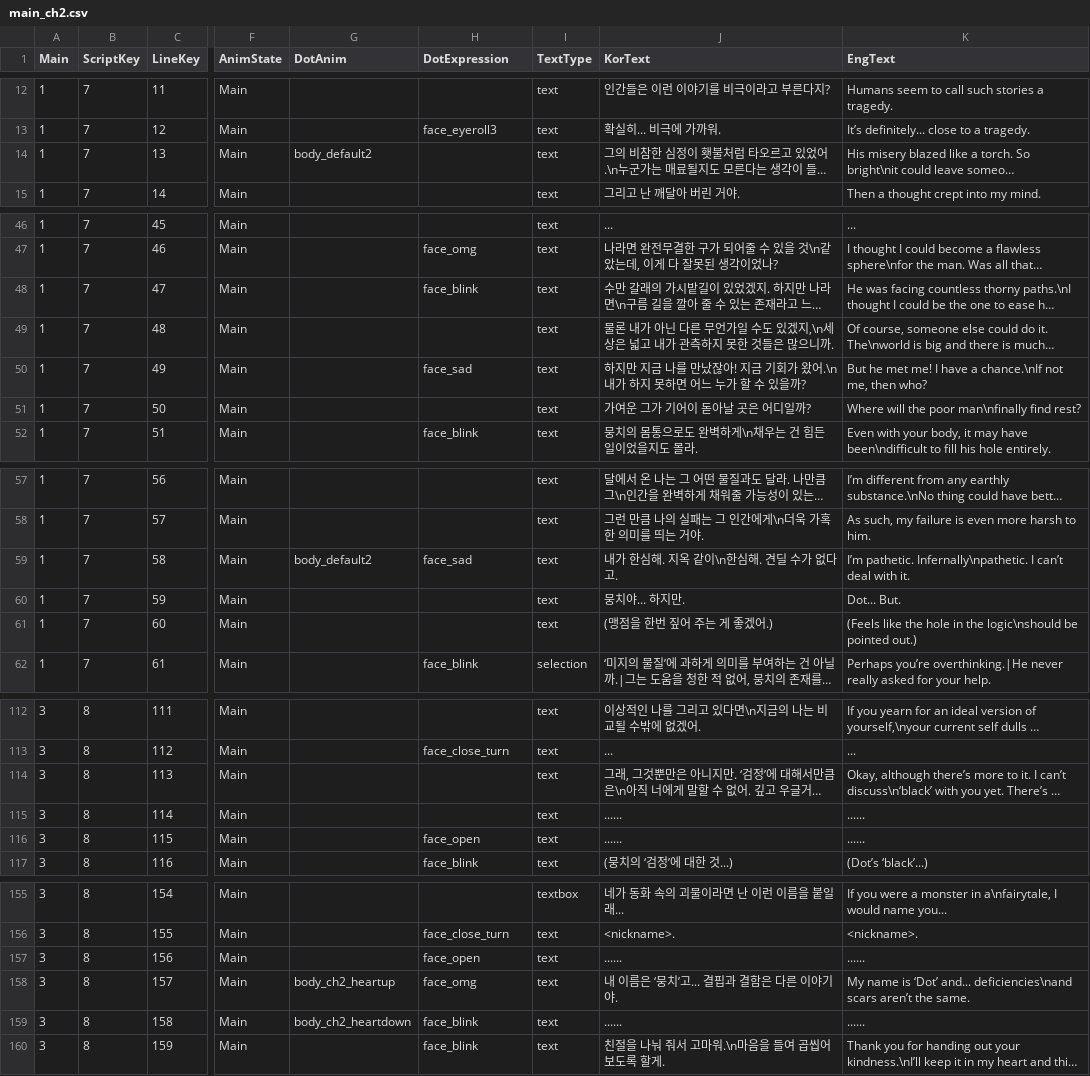
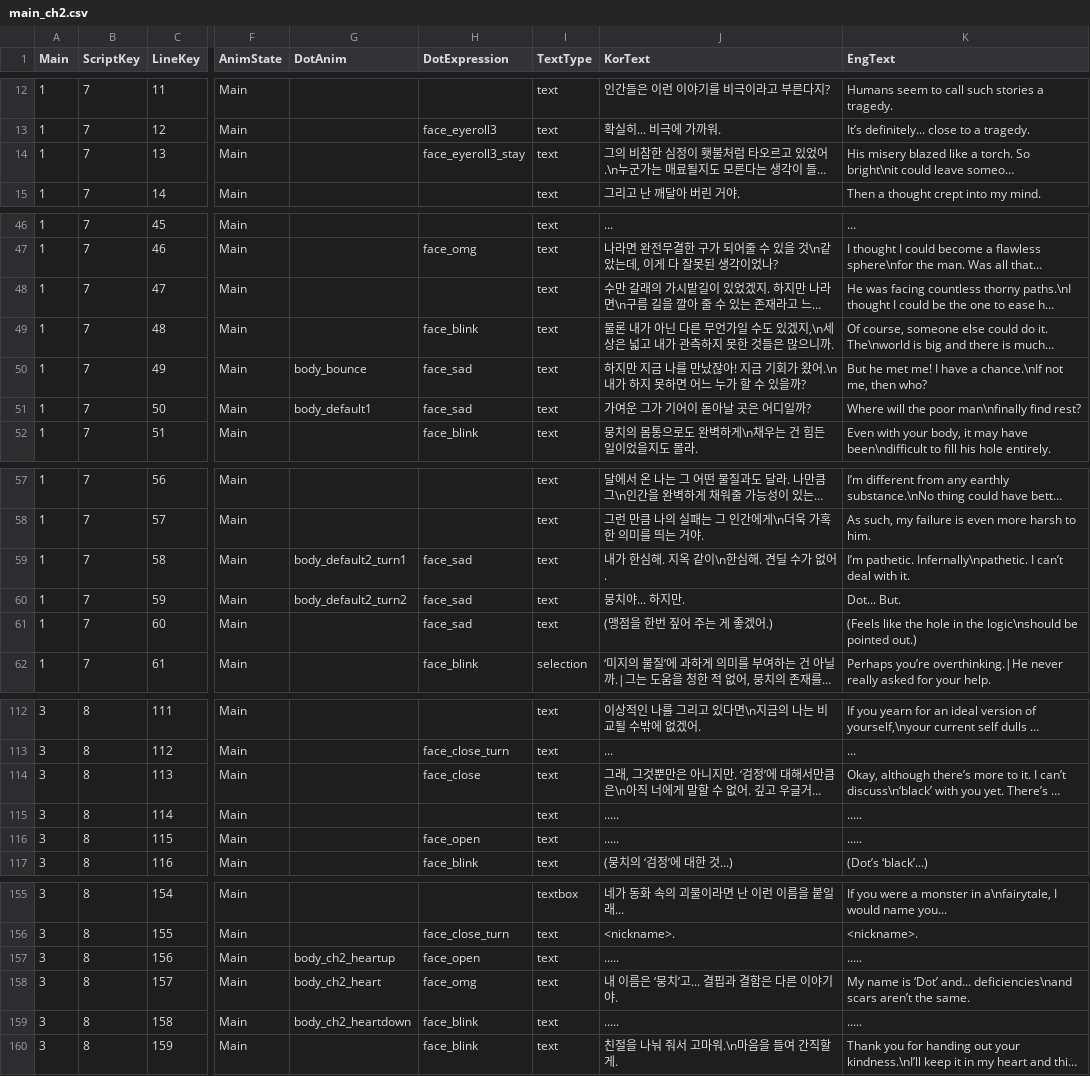
Before and after one commit to MungchiTheBlackThing/The-Black-Thing, a CSV file: Assets/Resources/CSV/main_script/main_ch2.csv, drawn as a sheet; only a part is shown, gaps mark what is left out; long unchanged cells end in …; the diff covers the shown part only; the diff names each change by its address in the sheet, - before the commit and + after, or states it on an @@ line.

```diff
--- a/Assets/Resources/CSV/main_script/main_ch2.csv
+++ b/Assets/Resources/CSV/main_script/main_ch2.csv
-G14 (DotAnim): body_default2
+G14 (DotAnim): (empty)
-H14 (DotExpression): (empty)
+H14 (DotExpression): face_eyeroll3_stay
-H48 (DotExpression): face_blink
+H48 (DotExpression): (empty)
-H49 (DotExpression): (empty)
+H49 (DotExpression): face_blink
-G50 (DotAnim): (empty)
+G50 (DotAnim): body_bounce
-G51 (DotAnim): (empty)
+G51 (DotAnim): body_default1
-H51 (DotExpression): (empty)
+H51 (DotExpression): face_sad
-G59 (DotAnim): body_default2
+G59 (DotAnim): body_default2_turn1
-J59 (KorText): 내가 한심해. 지옥 같이\n한심해. 견딜 수가 없다고.
+J59 (KorText): 내가 한심해. 지옥 같이\n한심해. 견딜 수가 없어.
-G60 (DotAnim): (empty)
+G60 (DotAnim): body_default2_turn2
-H60:H61 (DotExpression): (empty)
+H60:H61 (DotExpression): face_sad
-H114 (DotExpression): (empty)
+H114 (DotExpression): face_close
-J115:J116 (KorText): ......
+J115:J116 (KorText): .....
-K115:K116 (EngText): ......
+K115:K116 (EngText): .....
-G157 (DotAnim): (empty)
+G157 (DotAnim): body_ch2_heartup
-J157 (KorText): ......
+J157 (KorText): .....
-K157 (EngText): ......
+K157 (EngText): .....
-G158 (DotAnim): body_ch2_heartup
+G158 (DotAnim): body_ch2_heart
-J159 (KorText): ......
+J159 (KorText): .....
-K159 (EngText): ......
+K159 (EngText): .....
-J160 (KorText): 친절을 나눠 줘서 고마워.\n마음을 들여 곱씹어 보도록 할게.
+J160 (KorText): 친절을 나눠 줘서 고마워.\n마음을 들여 간직할게.
```
Also changed, not shown: 16 edited cells elsewhere in this file, Assets/Resources/CSV/main_script/main_ch1.csv, 7 other files.
